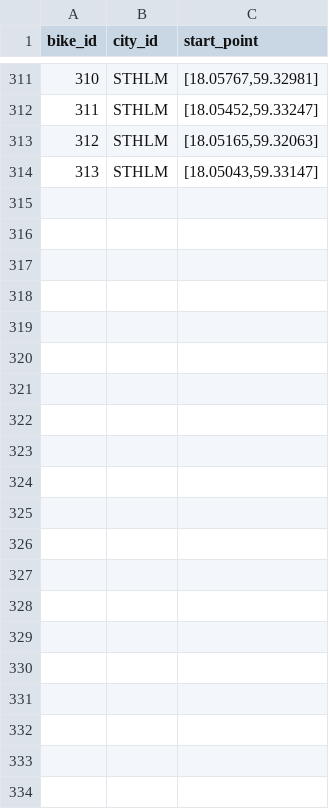
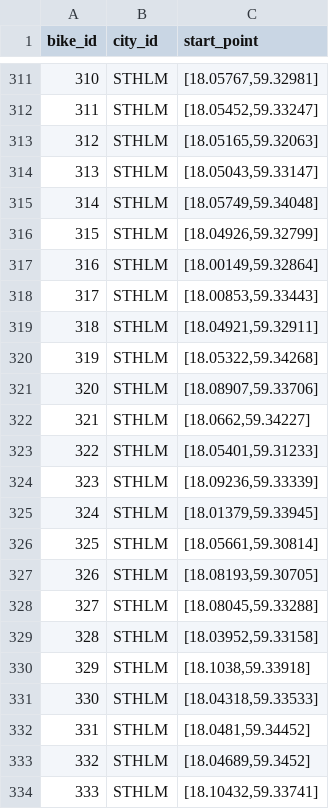
Before and after one commit to emklemkl/TripGenModified, a CSV file: bike-routes/bike.csv, drawn as a sheet; only a part is shown, gaps mark what is left out; the diff names each change by its address in the sheet, - before the commit and + after, or states it on an @@ line.

Commit message:
some more sthlm routes

```diff
--- a/bike-routes/bike.csv
+++ b/bike-routes/bike.csv
+row 315: 314 | STHLM | [18.05749,59.34048]
+row 316: 315 | STHLM | [18.04926,59.32799]
+row 317: 316 | STHLM | [18.00149,59.32864]
+row 318: 317 | STHLM | [18.00853,59.33443]
+row 319: 318 | STHLM | [18.04921,59.32911]
+row 320: 319 | STHLM | [18.05322,59.34268]
+row 321: 320 | STHLM | [18.08907,59.33706]
+row 322: 321 | STHLM | [18.0662,59.34227]
+row 323: 322 | STHLM | [18.05401,59.31233]
+row 324: 323 | STHLM | [18.09236,59.33339]
+row 325: 324 | STHLM | [18.01379,59.33945]
+row 326: 325 | STHLM | [18.05661,59.30814]
+row 327: 326 | STHLM | [18.08193,59.30705]
+row 328: 327 | STHLM | [18.08045,59.33288]
+row 329: 328 | STHLM | [18.03952,59.33158]
+row 330: 329 | STHLM | [18.1038,59.33918]
+row 331: 330 | STHLM | [18.04318,59.33533]
+row 332: 331 | STHLM | [18.0481,59.34452]
+row 333: 332 | STHLM | [18.04689,59.3452]
+row 334: 333 | STHLM | [18.10432,59.33741]
```
Also changed, not shown: 21 other files.
